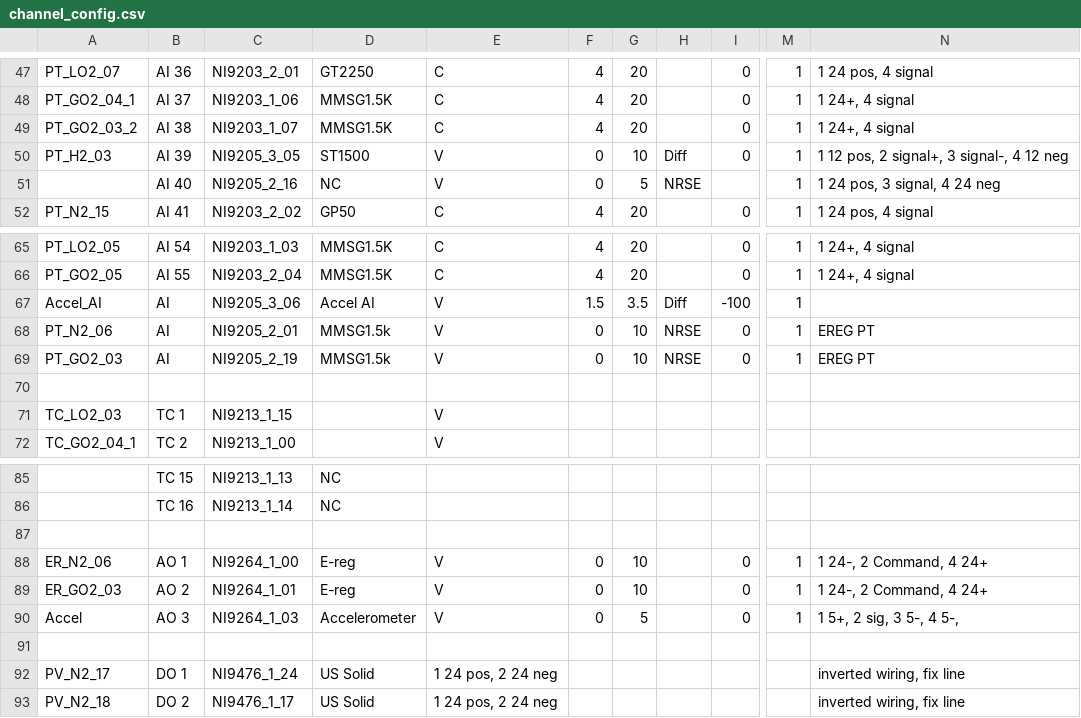
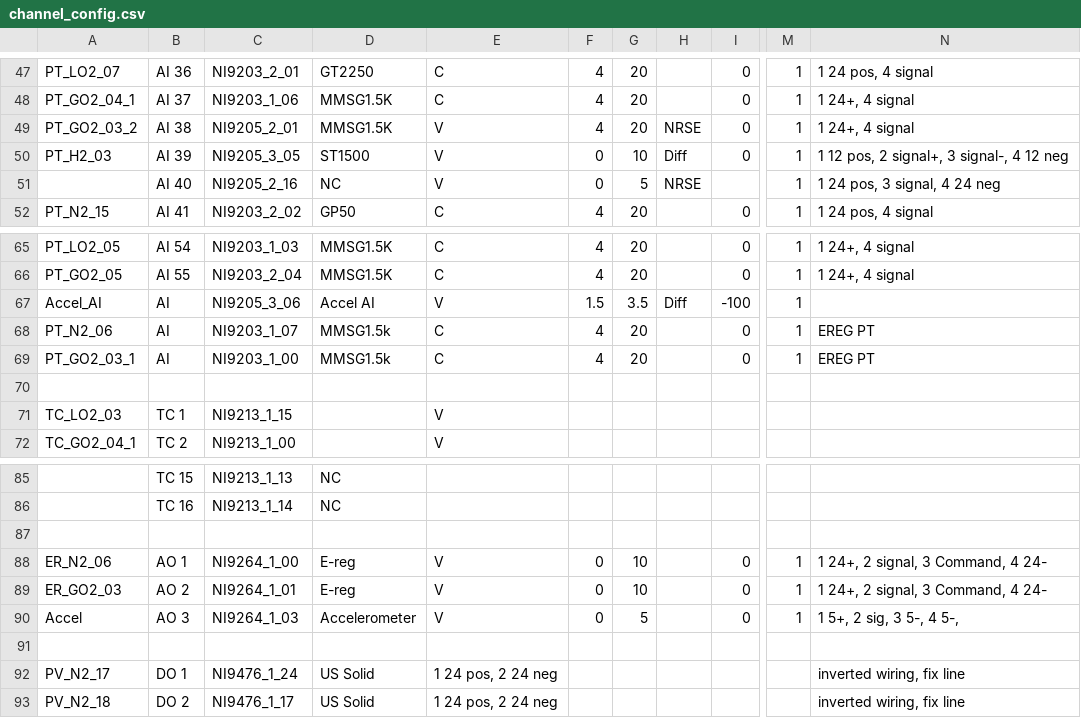
Before and after one commit to PURPL-Purdue/Software_Tools, a CSV file: Synnax Tools/core_config/channel_config.csv, drawn as a sheet; only a part is shown, gaps mark what is left out; the diff names each change by its address in the sheet, - before the commit and + after, or states it on an @@ line.

```diff
--- a/Synnax Tools/core_config/channel_config.csv
+++ b/Synnax Tools/core_config/channel_config.csv
-C49: NI9203_1_07
+C49: NI9205_2_01
-E49: C
+E49: V
-H49: (empty)
+H49: NRSE
-C68: NI9205_2_01
+C68: NI9203_1_07
-E68:E69: V
+E68:E69: C
-F68:F69: 0
+F68:F69: 4
-G68:G69: 10
+G68:G69: 20
-H68:H69: NRSE
+H68:H69: (empty)
-A69: PT_GO2_03
+A69: PT_GO2_03_1
-C69: NI9205_2_19
+C69: NI9203_1_00
-N88:N89: 1 24-, 2 Command, 4 24+
+N88:N89: 1 24+, 2 signal, 3 Command, 4 24-
```
Also changed, not shown: Synnax Tools/core_config/depracated_config/channel_config.csv, 11 other files.
